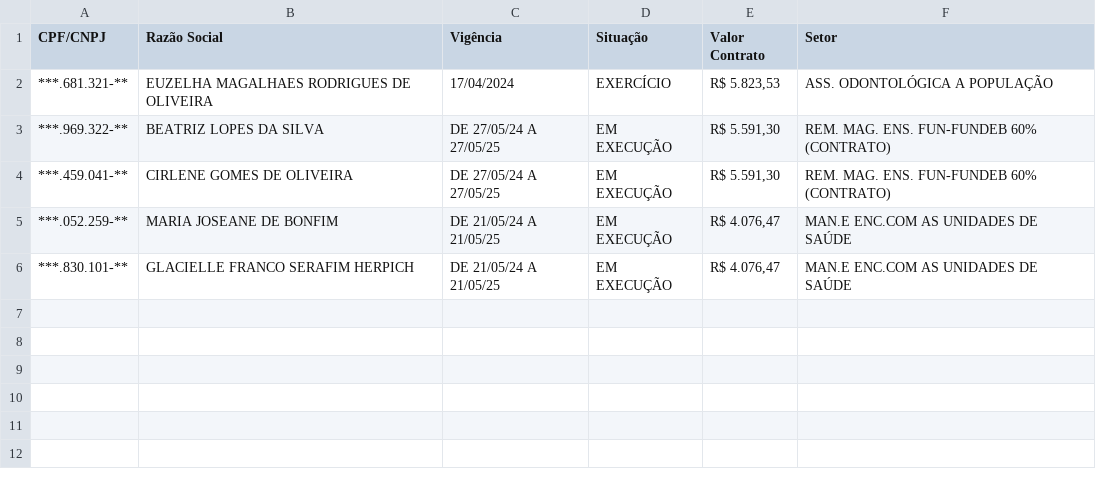
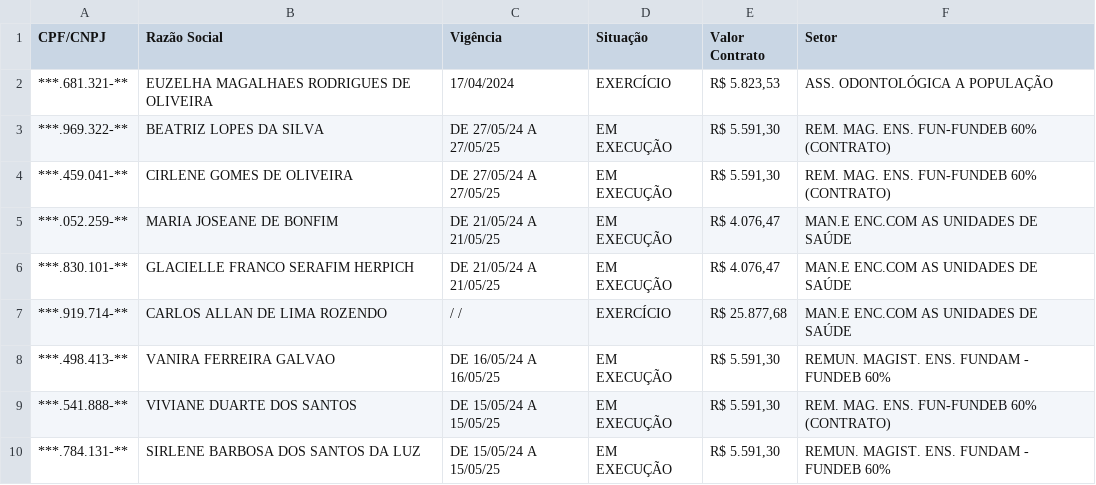
Before and after one commit to henrltop/Raspagem_cidades, a CSV file: Raspagem_Campo_novo.csv, drawn as a sheet; the diff names each change by its address in the sheet, - before the commit and + after, or states it on an @@ line.

Commit message:
atualizando coisas

```diff
--- a/Raspagem_Campo_novo.csv
+++ b/Raspagem_Campo_novo.csv
+row 7: ***.919.714-** | CARLOS ALLAN DE LIMA ROZENDO | / / | EXERCÍCIO | R$ 25.877,68 | MAN.E ENC.COM AS UNIDADES DE SAÚDE
+row 8: ***.498.413-** | VANIRA FERREIRA GALVAO | DE 16/05/24 A 16/05/25 | EM EXECUÇÃO | R$ 5.591,30 | REMUN. MAGIST. ENS. FUNDAM - FUNDEB 60%
+row 9: ***.541.888-** | VIVIANE DUARTE DOS SANTOS | DE 15/05/24 A 15/05/25 | EM EXECUÇÃO | R$ 5.591,30 | REM. MAG. ENS. FUN-FUNDEB 60% (CONTRATO)
+row 10: ***.784.131-** | SIRLENE BARBOSA DOS SANTOS DA LUZ | DE 15/05/24 A 15/05/25 | EM EXECUÇÃO | R$ 5.591,30 | REMUN. MAGIST. ENS. FUNDAM - FUNDEB 60%
```
